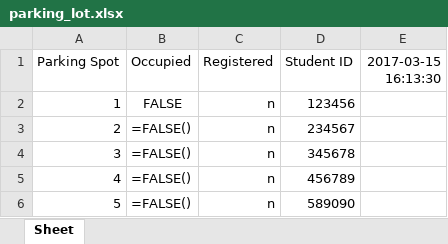
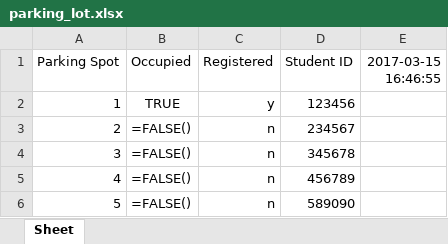
Before and after one commit to morrisq/C-RFID_KQN, an Excel workbook: parking_lot.xlsx, sheet Sheet, drawn as a sheet; only a part is shown; values as stored, in another font and other column widths than the file's, no borders; formulas without a stored value are shown as written; the diff names each change by its address in the sheet, - before the commit and + after, or states it on an @@ line.

Commit message:
Read.py [Connected, reader active]

```diff
--- a/parking_lot.xlsx (sheet Sheet)
+++ b/parking_lot.xlsx (sheet Sheet)
-E1: 2017-03-15 16:13:30
+E1: 2017-03-15 16:46:55
-B2 (Occupied): FALSE
+B2 (Occupied): TRUE
-C2 (Registered): n
+C2 (Registered): y
```
